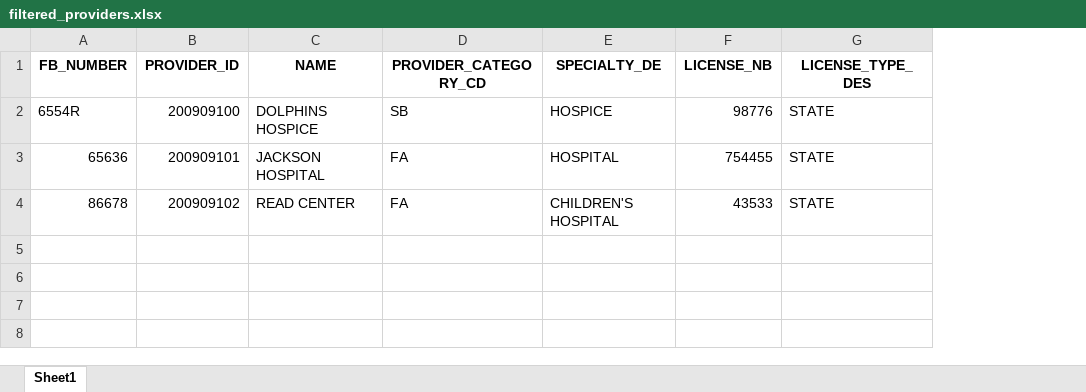
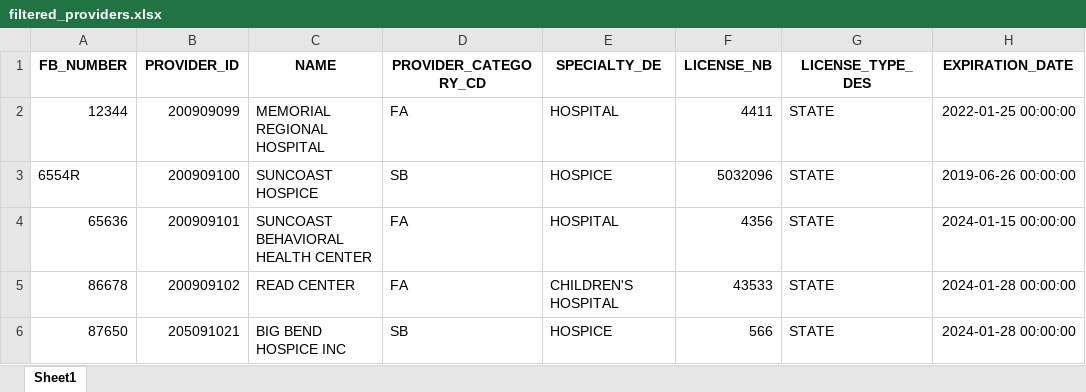
Before and after one commit to mikemena/web-scraper, an Excel workbook: ahca_data/filtered_providers.xlsx, sheet Sheet1, drawn as a sheet; values as stored, in another font and other column widths than the file's, no borders; addresses are those after the commit; the diff names each change by its address in the sheet, - before the commit and + after, or states it on an @@ line.

```diff
--- a/ahca_data/filtered_providers.xlsx (sheet Sheet1)
+++ b/ahca_data/filtered_providers.xlsx (sheet Sheet1)
+column H (EXPIRATION_DATE), rows 3-5: 2019-06-26 00:00:00 | 2024-01-15 00:00:00 | 2024-01-28 00:00:00
+row 2: 12344 | 200909099 | MEMORIAL REGIONAL HOSPITAL | FA | HOSPITAL | 4411 | STATE | 2022-01-25 00:00:00
-C3 (NAME): DOLPHINS HOSPICE
+C3 (NAME): SUNCOAST HOSPICE
-F3 (LICENSE_NB): 98776
+F3 (LICENSE_NB): 5032096
-C4 (NAME): JACKSON HOSPITAL
+C4 (NAME): SUNCOAST BEHAVIORAL HEALTH CENTER
-F4 (LICENSE_NB): 754455
+F4 (LICENSE_NB): 4356
+row 6: 87650 | 205091021 | BIG BEND HOSPICE INC | SB | HOSPICE | 566 | STATE | 2024-01-28 00:00:00
```
Also changed, not shown: Report 129/PC Report 129 - License.xlsx, ahca_data/all_facilities.xlsx, 9 other files.
